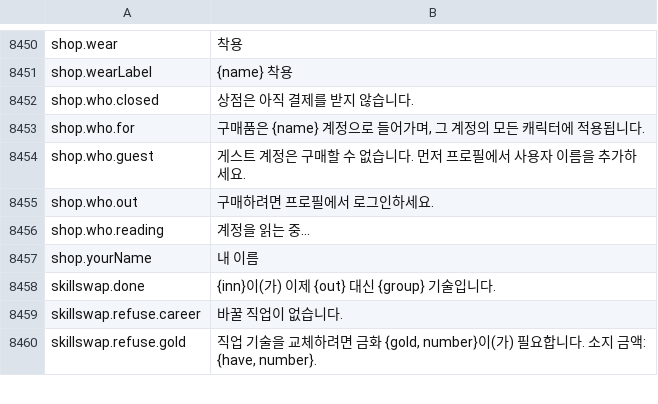
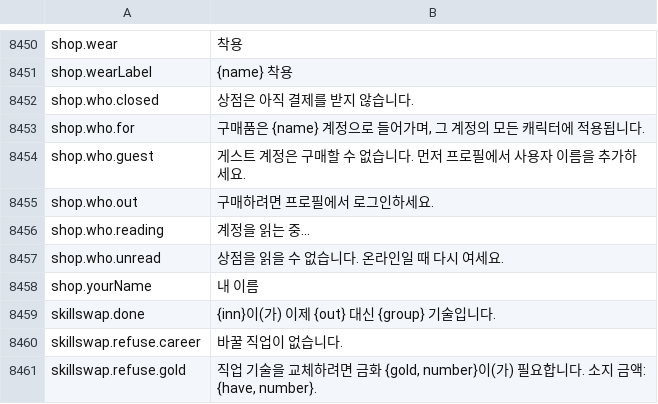
Before and after one commit to Lattymoy/daggerfall-js-source, a CSV file: locales/ko/Port_Strings.csv, drawn as a sheet; only a part is shown, gaps mark what is left out.

```diff
--- a/locales/ko/Port_Strings.csv
+++ b/locales/ko/Port_Strings.csv
@@ -8458,2 +8458,3 @@ shop.who.out,"구매하려면 프로필에서 로그인하세요."
 shop.who.reading,"계정을 읽는 중…"
+shop.who.unread,"상점을 읽을 수 없습니다. 온라인일 때 다시 여세요."
 shop.yourName,"내 이름"
```
Also changed, not shown: locales/bg/Port_Strings.csv, locales/de/Port_Strings.csv, 23 other files.
